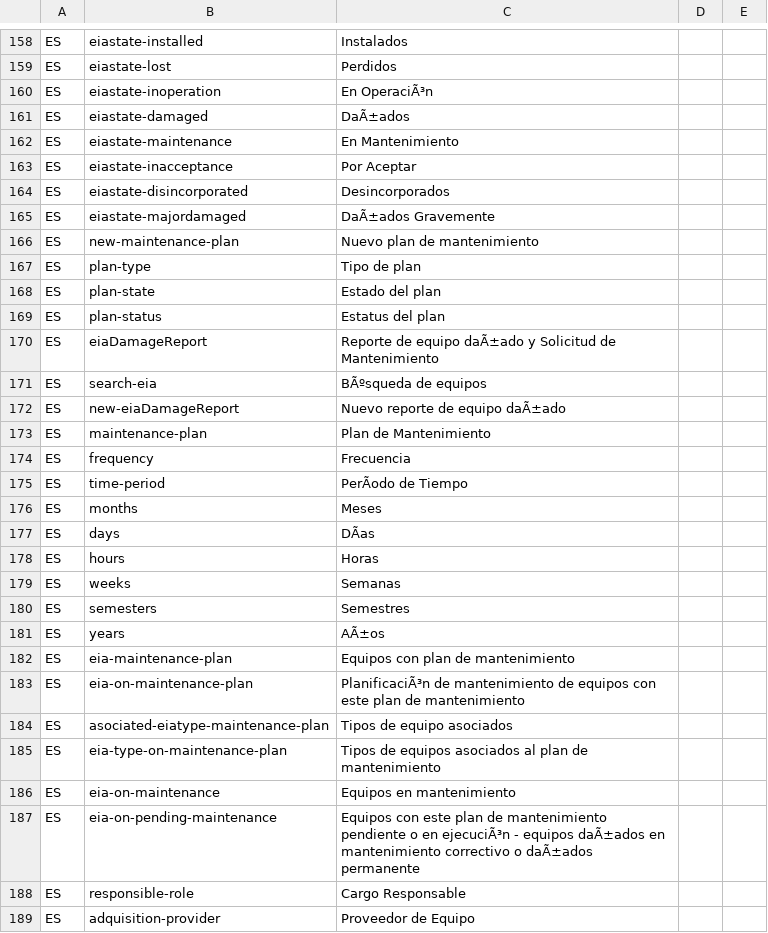
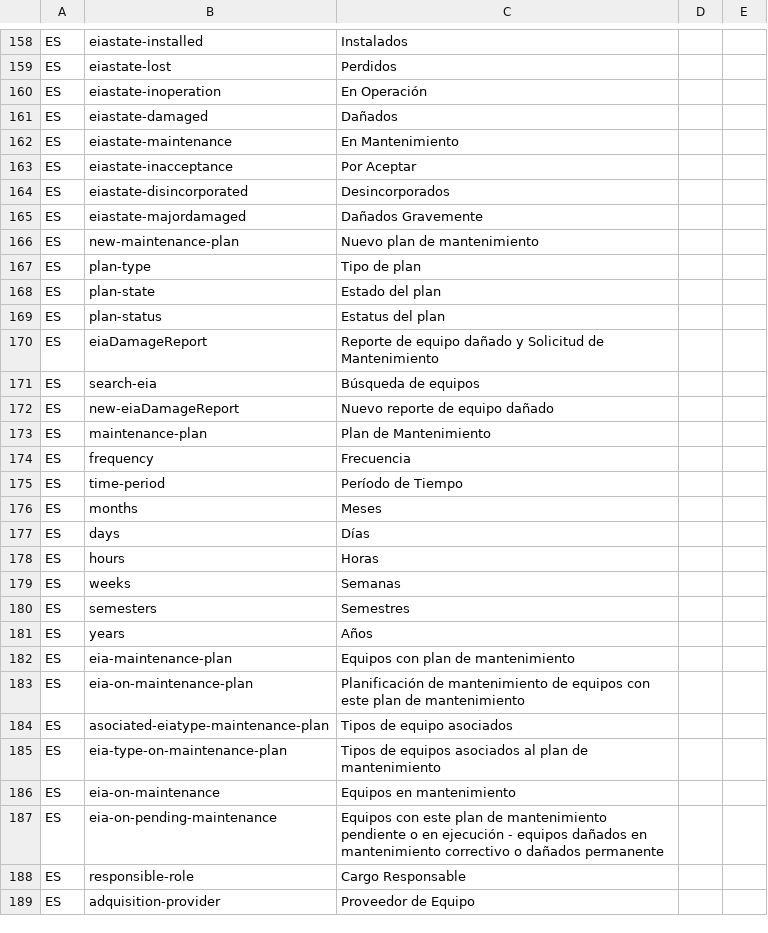
Before and after one commit to idbcgroup/GMH, a CSV file: ejb/src/main/resources/uistrings.csv, drawn as a sheet; only a part is shown, gaps mark what is left out; the diff covers the shown part only; the diff names each change by its address in the sheet, - before the commit and + after, or states it on an @@ line.

```diff
--- a/ejb/src/main/resources/uistrings.csv
+++ b/ejb/src/main/resources/uistrings.csv
-C160: En OperaciÃ³n
+C160: En Operación
-C161: DaÃ±ados
+C161: Dañados
-C165: DaÃ±ados Gravemente
+C165: Dañados Gravemente
-C170: …de equipo daÃ±ado y Solicitud…
+C170: …de equipo dañado y Solicitud…
-C171: BÃºsqueda de equipos
+C171: Búsqueda de equipos
-C172: Nuevo reporte de equipo daÃ±ado
+C172: Nuevo reporte de equipo dañado
-C175: PerÃodo de Tiempo
+C175: Período de Tiempo
-C177: DÃas
+C177: Días
-C181: AÃ±os
+C181: Años
-C183: PlanificaciÃ³n de mantenimiento…
+C183: Planificación de mantenimiento…
-C187: …o en ejecuciÃ³n - equipos daÃ±ados en mantenimiento correctivo o daÃ±ados permanente
+C187: …o en ejecución - equipos dañados en mantenimiento correctivo o dañados permanente
```
Also changed, not shown: 101 edited cells elsewhere in this file.
